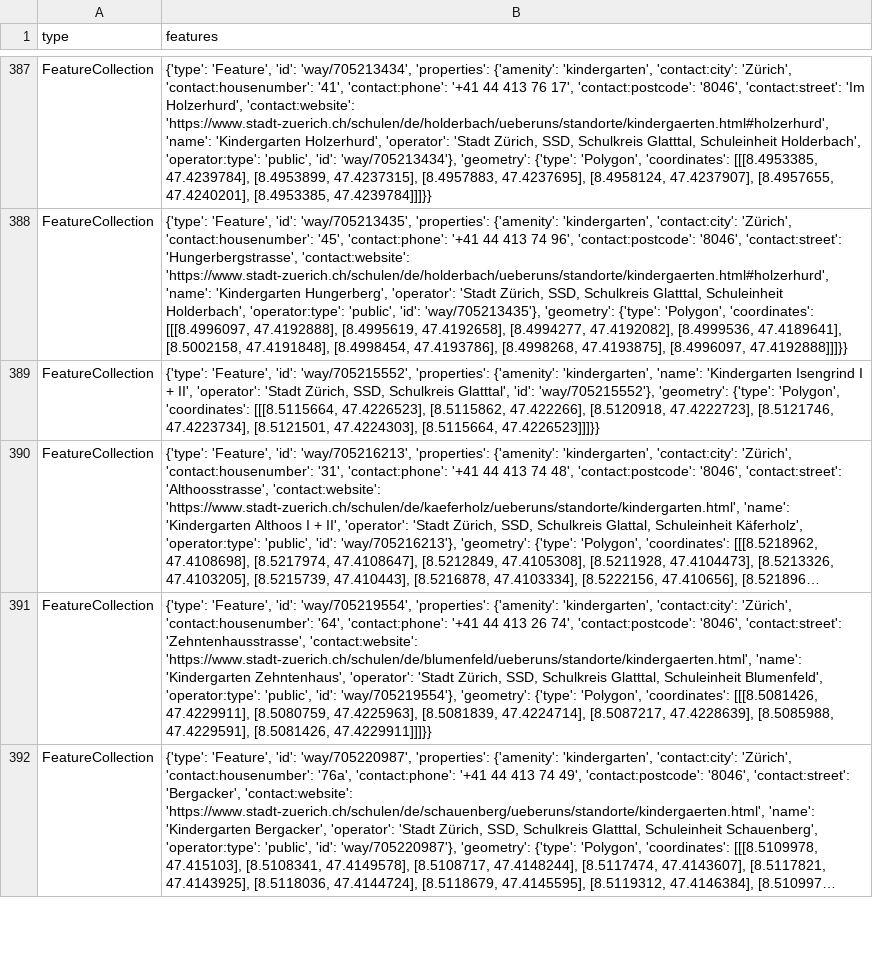
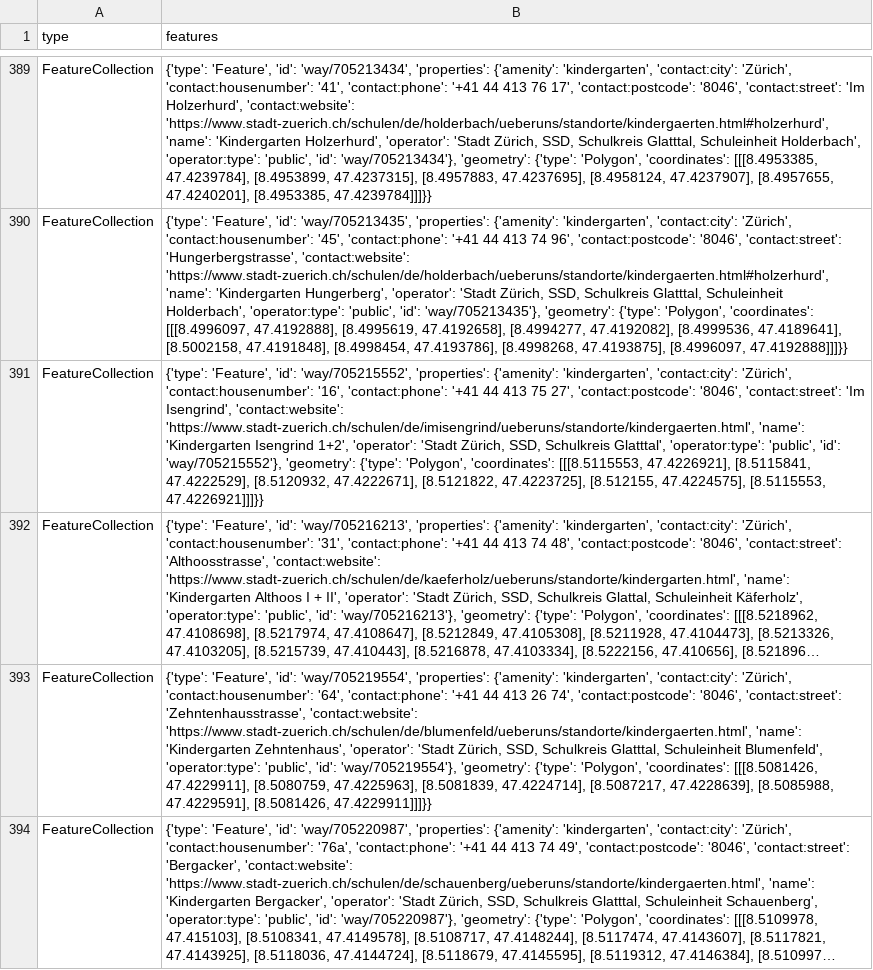
Before and after one commit to chnuessli/elz-data, a CSV file: data/csv/kindergarten/kindergarten_dispo_srz.csv, drawn as a sheet; only a part is shown, gaps mark what is left out; long unchanged cells end in …; addresses are those after the commit; the diff covers the shown part only; the diff names each change by its address in the sheet, - before the commit and + after, or states it on an @@ line.

```diff
--- a/data/csv/kindergarten/kindergarten_dispo_srz.csv
+++ b/data/csv/kindergarten/kindergarten_dispo_srz.csv
-B391 (features): …{'amenity': 'kindergarten', 'name': 'Kindergarten Isengrind I + II', 'operator': 'Stadt Zürich, SSD, Schulkreis Glatttal', 'id': 'way/705215552'}, 'geometry': {'type': 'Polygon', 'coordinates': [[[8.5115664, 47.4226523], [8.5115862, 47.422266], [8.5120918, 47.4222723], [8.5121746, 47.4223734], [8.5121501, 47.4224303], [8.5115664, 47.4226523]]]}}
+B391 (features): …{'amenity': 'kindergarten', 'contact:city': 'Zürich', 'contact:housenumber': '16', 'contact:phone': '+41 44 413 75 27', 'contact:postcode': '8046', 'contact:street': 'Im Isengrind', 'contact:website': 'https://www.stadt-zuerich.ch/schulen/de/imisengrind/ueberuns/standorte/kindergaerten.html', 'name': 'Kindergarten Isengrind 1+2', 'operator': 'Stadt Zürich, SSD, Schulkreis Glatttal', 'operator:type': 'public', 'id': 'way/705215552'}, 'geometry': {'type': 'Polygon', 'coordinates': [[[8.5115553, 47.4226921], [8.5115841, 47.4222529], [8.5120932, 47.4222671], [8.5121822, 47.4223725], [8.512155, 47.4224575], [8.5115553, 47.4226921]]]}}
```
Also changed, not shown: 3 added rows, 3 removed rows and 1 edited cell elsewhere in this file, data/csv/childcare/childcare_dispo_srz.csv, data/csv/childcare/childcare_kt_zh.csv, 18 other files.
